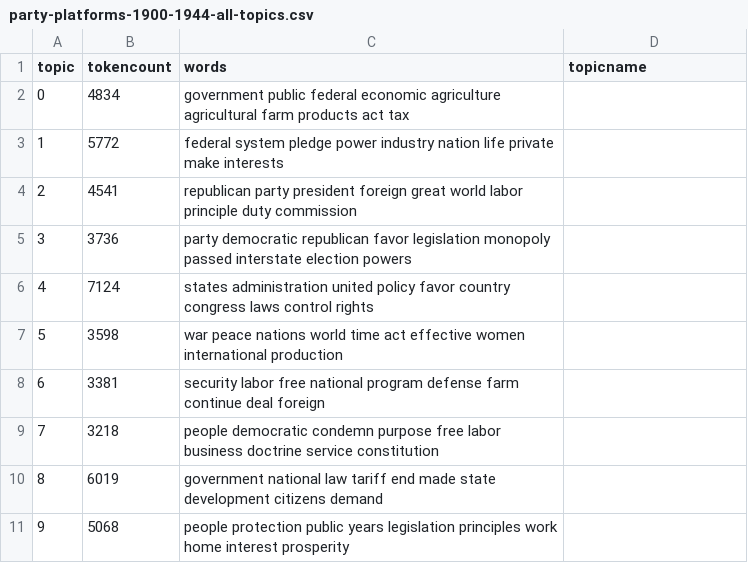
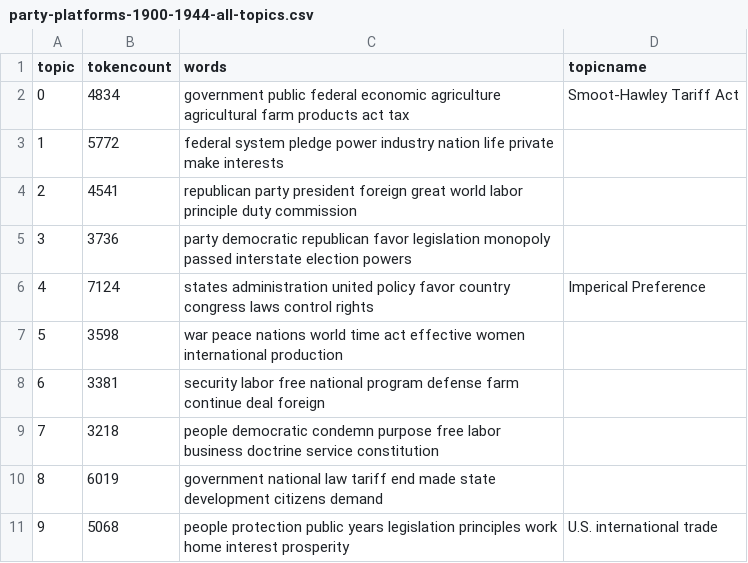
Before and after one commit to DewaineHale/my-digital-history-project, a CSV file: _data/topics/party-platforms-1900-1944-all-topics.csv, drawn as a sheet.

Commit message:
Update party-platforms-1900-1944-all-topics.csv

```diff
--- a/_data/topics/party-platforms-1900-1944-all-topics.csv
+++ b/_data/topics/party-platforms-1900-1944-all-topics.csv
@@ -1,3 +1,3 @@
 topic,tokencount,words,topicname
-0,4834,"government public federal economic agriculture agricultural farm products act tax",
+0,4834,"government public federal economic agriculture agricultural farm products act tax",Smoot-Hawley Tariff Act
 1,5772,"federal system pledge power industry nation life private make interests",
@@ -5,3 +5,3 @@ topic,tokencount,words,topicname
 3,3736,"party democratic republican favor legislation monopoly passed interstate election powers",
-4,7124,"states administration united policy favor country congress laws control rights",
+4,7124,"states administration united policy favor country congress laws control rights",Imperical Preference
 5,3598,"war peace nations world time act effective women international production",
@@ -10,2 +10,2 @@ topic,tokencount,words,topicname
 8,6019,"government national law tariff end made state development citizens demand",
-9,5068,"people protection public years legislation principles work home interest prosperity",
+9,5068,"people protection public years legislation principles work home interest prosperity",U.S. international trade
```
